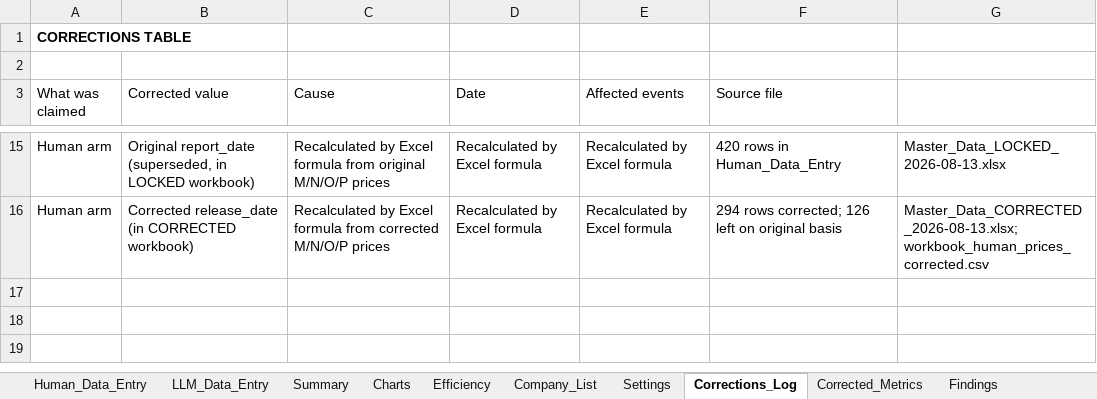
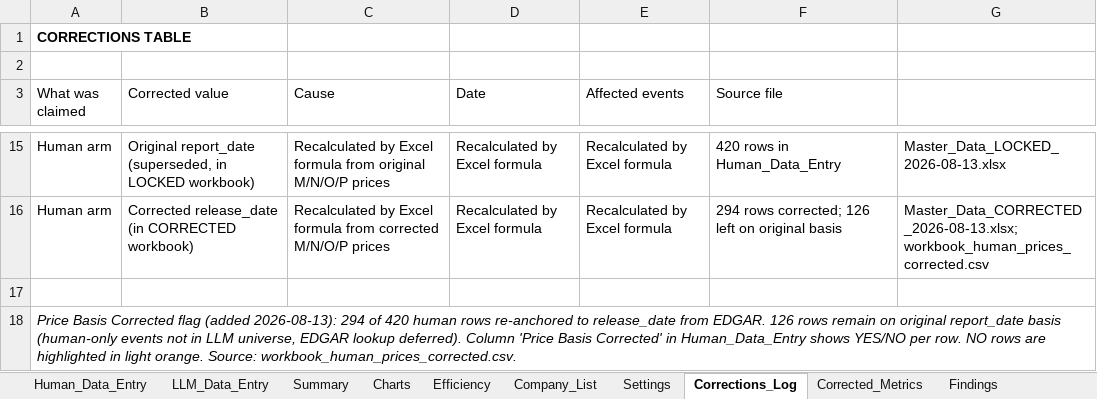
Before and after one commit to bencrowe0/citibank-arp, an Excel workbook: data/workbook/Master_Data_CORRECTED_2026-08-13.xlsx, sheet Corrections_Log, drawn as a sheet; only a part is shown, gaps mark what is left out; values as stored, in another font and other column widths than the file's, no borders; the diff names each change by its address in the sheet, - before the commit and + after, or states it on an @@ line.

```diff
--- a/data/workbook/Master_Data_CORRECTED_2026-08-13.xlsx (sheet Corrections_Log)
+++ b/data/workbook/Master_Data_CORRECTED_2026-08-13.xlsx (sheet Corrections_Log)
+row 17: (empty)
+row 18: Price Basis Corrected flag (added 2026-08-13): 294 of 420 human rows re-anchored to release_date from EDGAR. 126 rows remain on original report_date basis (human-only events not in LLM universe, EDGAR lookup deferred). Column 'Price Basis Corrected' in Human_Data_Entry shows YES/NO per row. NO rows are highlighted in light orange. Source: workbook_human_prices_corrected.csv.
```
Also changed, not shown: sheet Human_Data_Entry, sheet Accuracy_Conventions, 5 other files.
